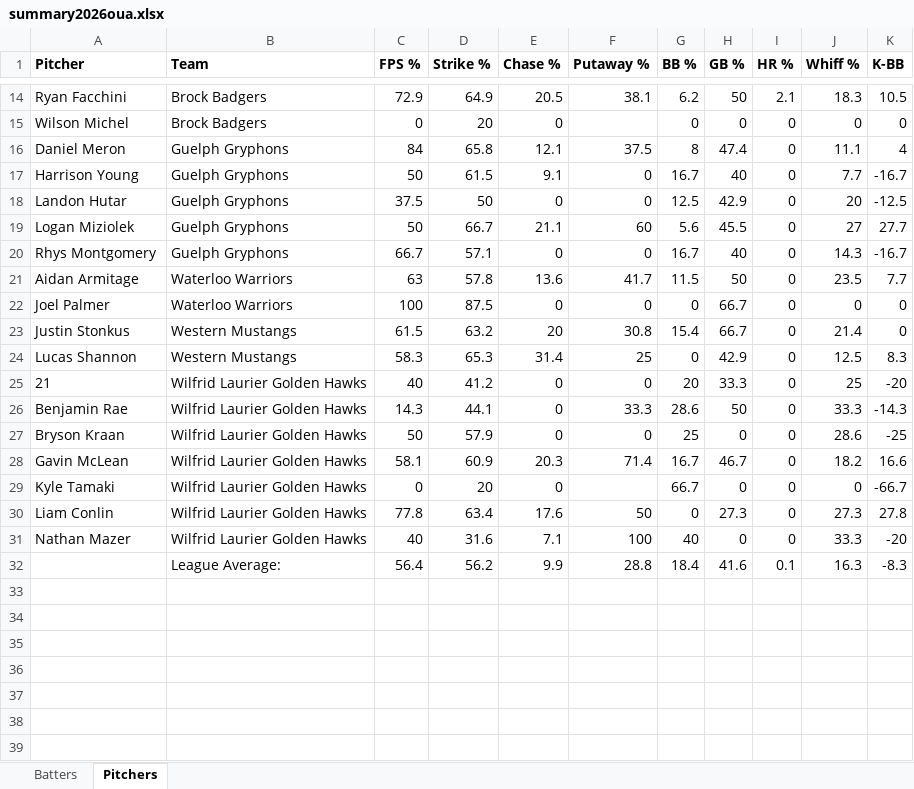
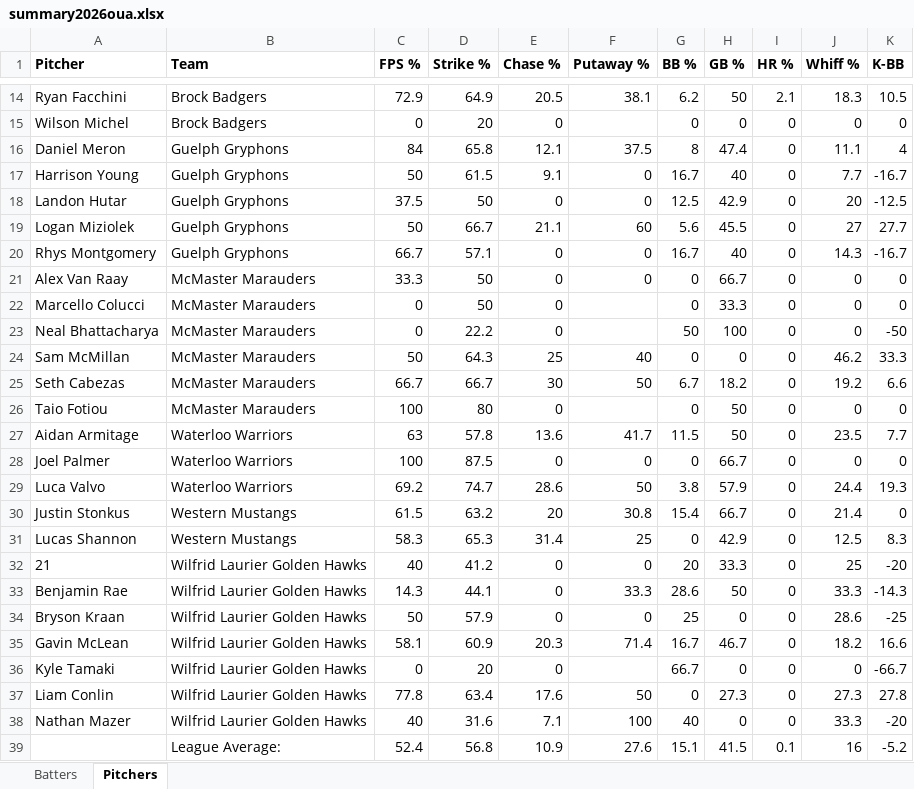
Before and after one commit to bigfishy06/data-diamond, an Excel workbook: oua/data/summary2026oua.xlsx, sheet Pitchers, drawn as a sheet; only a part is shown, gaps mark what is left out; values as stored, in another font and other column widths than the file's, no borders; table styles not drawn; removed rows and columns are numbered as before the commit, all else as after; the diff covers the shown part only; the diff names each change by its address in the sheet, - before the commit and + after, or states it on an @@ line.

```diff
--- a/oua/data/summary2026oua.xlsx (sheet Pitchers)
+++ b/oua/data/summary2026oua.xlsx (sheet Pitchers)
+row 21: Alex Van Raay | McMaster Marauders | 33.3 | 50 | 0 | 0 | 0 | 66.7 | 0 | 0 | 0
+row 22: Marcello Colucci | McMaster Marauders | 0 | 50 | 0 |  | 0 | 33.3 | 0 | 0 | 0
+row 23: Neal Bhattacharya | McMaster Marauders | 0 | 22.2 | 0 |  | 50 | 100 | 0 | 0 | -50
+row 24: Sam McMillan | McMaster Marauders | 50 | 64.3 | 25 | 40 | 0 | 0 | 0 | 46.2 | 33.3
+row 25: Seth Cabezas | McMaster Marauders | 66.7 | 66.7 | 30 | 50 | 6.7 | 18.2 | 0 | 19.2 | 6.6
+row 26: Taio Fotiou | McMaster Marauders | 100 | 80 | 0 |  | 0 | 50 | 0 | 0 | 0
+row 29: Luca Valvo | Waterloo Warriors | 69.2 | 74.7 | 28.6 | 50 | 3.8 | 57.9 | 0 | 24.4 | 19.3
-row 32:  | League Average: | 56.4 | 56.2 | 9.9 | 28.8 | 18.4 | 41.6 | 0.1 | 16.3 | -8.3
+row 39:  | League Average: | 52.4 | 56.8 | 10.9 | 27.6 | 15.1 | 41.5 | 0.1 | 16 | -5.2
```
Also changed, not shown: 43 edited cells elsewhere in this sheet, sheet Batters, 1 other file.
